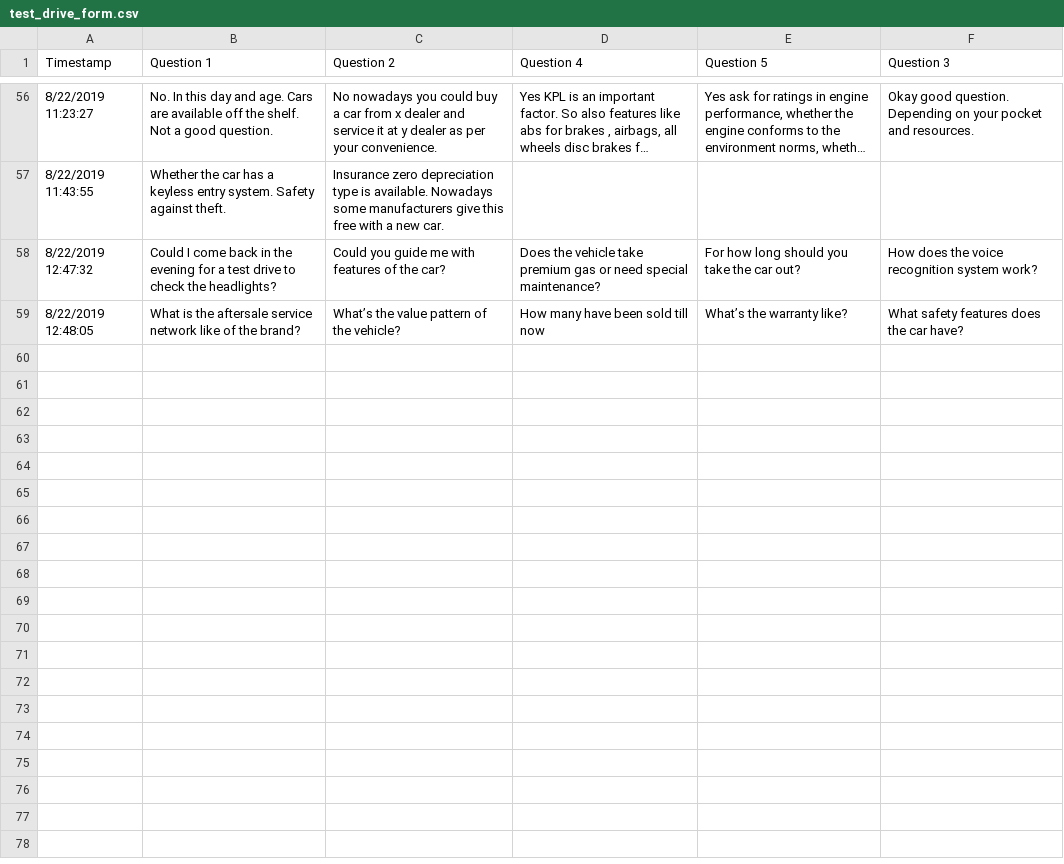
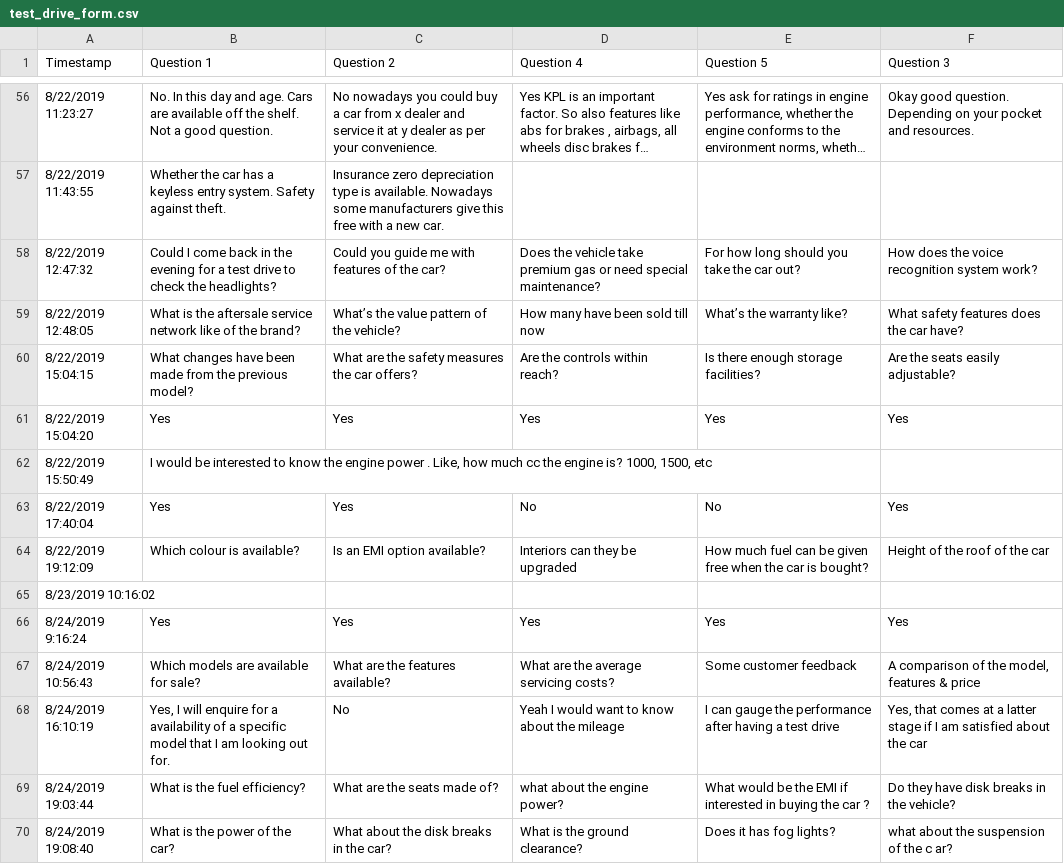
Before and after one commit to pratikpc/Symbiosis-AI-Hackathon, a CSV file: test_drive_form.csv, drawn as a sheet; only a part is shown, gaps mark what is left out; long unchanged cells end in …; the diff names each change by its address in the sheet, - before the commit and + after, or states it on an @@ line.

```diff
--- a/test_drive_form.csv
+++ b/test_drive_form.csv
+row 60: 8/22/2019 15:04:15 | What changes have been made from the previous model? | What are the safety measures the car offers? | Are the controls within reach? | Is there enough storage facilities? | Are the seats easily adjustable?
+row 61: 8/22/2019 15:04:20 | Yes | Yes | Yes | Yes | Yes
+row 62: 8/22/2019 15:50:49 | I would be interested to know the engine power . Like, how much cc the engine is? 1000, 1500, etc
+row 63: 8/22/2019 17:40:04 | Yes | Yes | No | No | Yes
+row 64: 8/22/2019 19:12:09 | Which colour is available? | Is an EMI option available? | Interiors can they be upgraded | How much fuel can be given free when the car is bought? | Height of the roof of the car
+row 65: 8/23/2019 10:16:02
+row 66: 8/24/2019 9:16:24 | Yes | Yes | Yes | Yes | Yes
+row 67: 8/24/2019 10:56:43 | Which models are available for sale? | What are the features available? | What are the average servicing costs? | Some customer feedback | A comparison of the model, features & price
+row 68: 8/24/2019 16:10:19 | Yes, I will enquire for a availability of a specific model that I am looking out for. | No | Yeah I would want to know about the mileage | I can gauge the performance after having a test drive | Yes, that comes at a latter stage if I am satisfied about the car
+row 69: 8/24/2019 19:03:44 | What is the fuel efficiency? | What are the seats made of? | what about the engine power? | What would be the EMI if interested in buying the car ? | Do they have disk breaks in the vehicle?
+row 70: 8/24/2019 19:08:40 | What is the power of the car? | What about the disk breaks in the car? | What is the ground clearance? | Does it has fog lights? | what about the suspension of the c ar?
```
Also changed, not shown: all_data/label_data/form_testdrive.csv, 8 other files.
